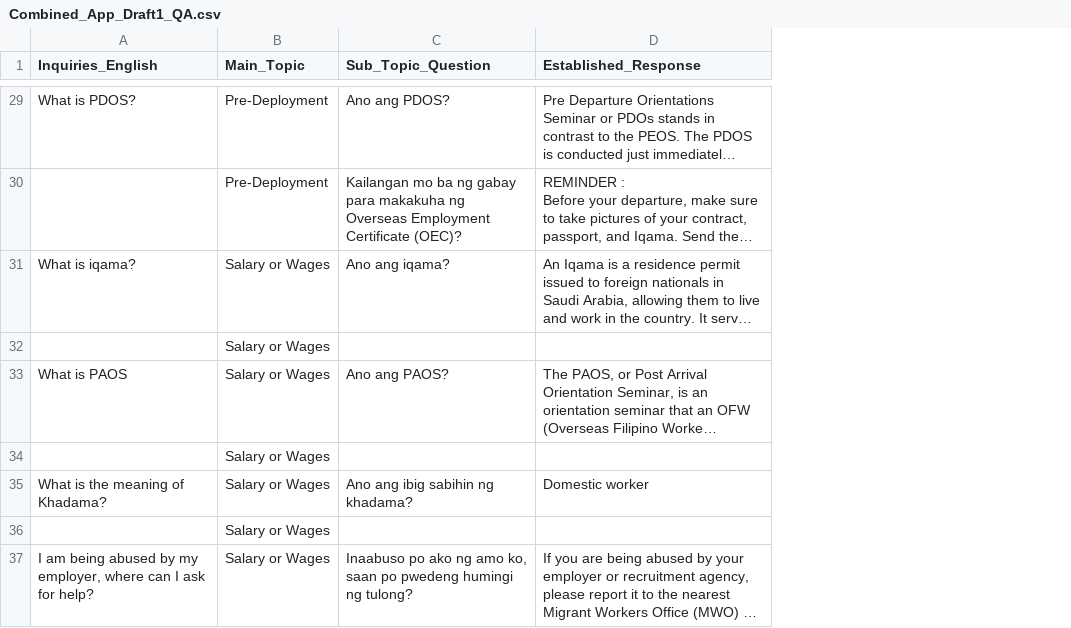
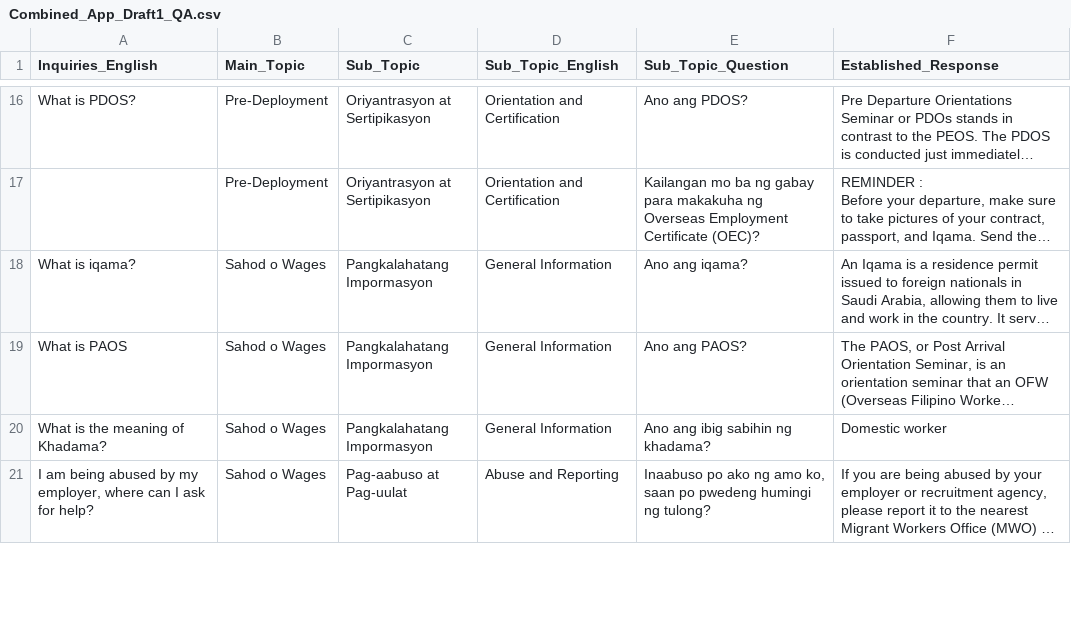
Before and after one commit to vhollingshead/cma_app, a CSV file: repository/Combined_App_Draft1_QA.csv, drawn as a sheet; only a part is shown, gaps mark what is left out; long unchanged cells end in …; removed rows and columns are numbered as before the commit, all else as after; the diff covers the shown part only; the diff names each change by its address in the sheet, - before the commit and + after, or states it on an @@ line.

```diff
--- a/repository/Combined_App_Draft1_QA.csv
+++ b/repository/Combined_App_Draft1_QA.csv
+column C (Sub_Topic), rows 16-21: Oriyantrasyon at Sertipikasyon | Oriyantrasyon at Sertipikasyon | Pangkalahatang Impormasyon | Pangkalahatang Impormasyon | Pangkalahatang Impormasyon | Pag-aabuso at Pag-uulat
+column D (Sub_Topic_English), rows 16-21: Orientation and Certification | Orientation and Certification | General Information | General Information | General Information | Abuse and Reporting
-B18 (Main_Topic): Salary or Wages
+B18 (Main_Topic): Sahod o Wages
-row 32:  | Salary or Wages
-B19 (Main_Topic): Salary or Wages
+B19 (Main_Topic): Sahod o Wages
-row 34:  | Salary or Wages
-B20 (Main_Topic): Salary or Wages
+B20 (Main_Topic): Sahod o Wages
-row 36:  | Salary or Wages
-B21 (Main_Topic): Salary or Wages
+B21 (Main_Topic): Sahod o Wages
```
Also changed, not shown: 1 added row, 24 removed rows and 13 edited cells elsewhere in this file.
